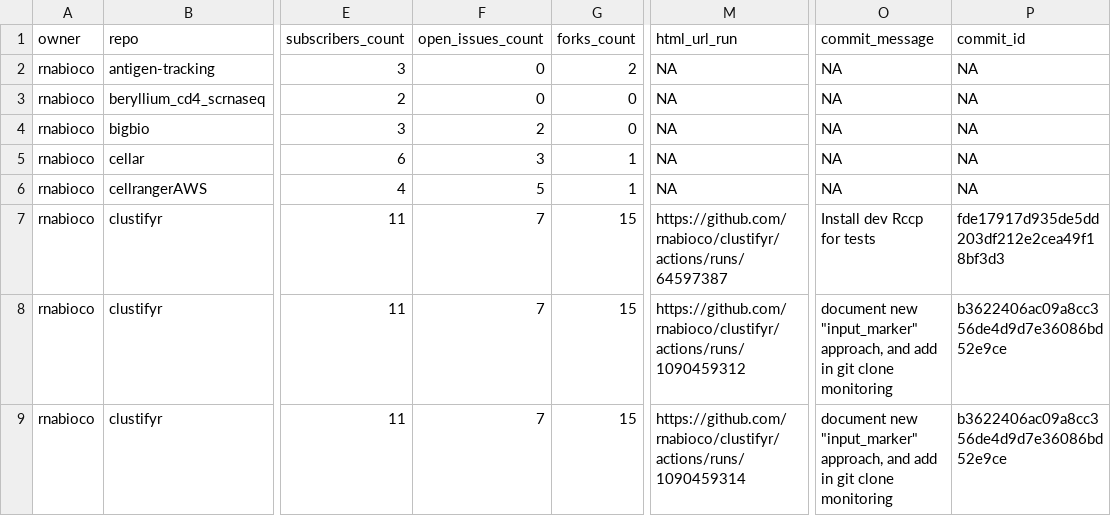
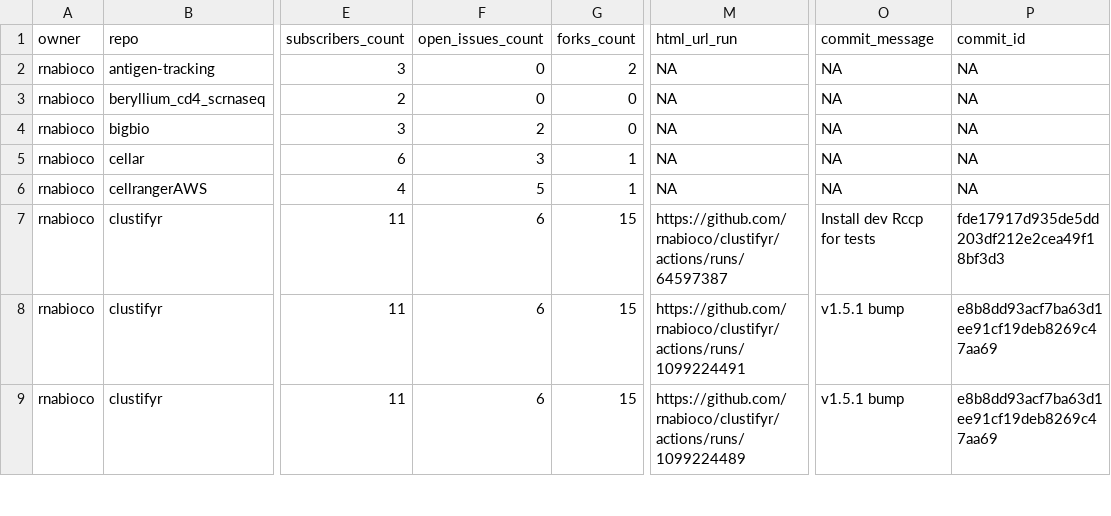
Before and after one commit to rnabioco/status, a CSV file: repos.csv, drawn as a sheet; only a part is shown, gaps mark what is left out; the diff covers the shown part only; the diff names each change by its address in the sheet, - before the commit and + after, or states it on an @@ line.

```diff
--- a/repos.csv
+++ b/repos.csv
-F7:F9 (open_issues_count): 7
+F7:F9 (open_issues_count): 6
-M8 (html_url_run): https://github.com/rnabioco/clustifyr/actions/runs/1090459312
+M8 (html_url_run): https://github.com/rnabioco/clustifyr/actions/runs/1099224491
-O8:O9 (commit_message): document new "input_marker" approach, and add in git clone monitoring
+O8:O9 (commit_message): v1.5.1 bump
-P8:P9 (commit_id): b3622406ac09a8cc356de4d9d7e36086bd52e9ce
+P8:P9 (commit_id): e8b8dd93acf7ba63d1ee91cf19deb8269c47aa69
-M9 (html_url_run): https://github.com/rnabioco/clustifyr/actions/runs/1090459314
+M9 (html_url_run): https://github.com/rnabioco/clustifyr/actions/runs/1099224489
```
Also changed, not shown: 33 edited cells elsewhere in this file, 1 other file.
